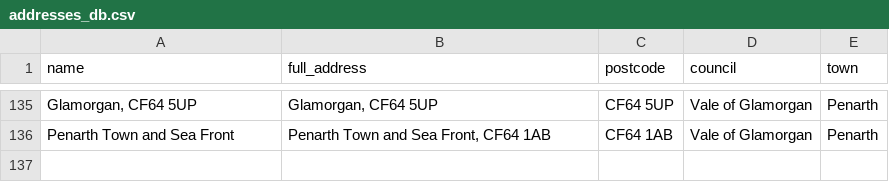
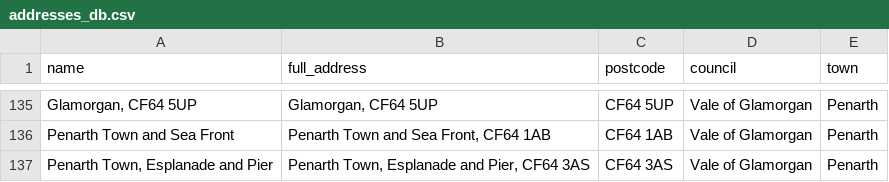
Before and after one commit to s-bramer/local_event_curator, a CSV file: addresses_db.csv, drawn as a sheet; only a part is shown, gaps mark what is left out; the diff names each change by its address in the sheet, - before the commit and + after, or states it on an @@ line.

```diff
--- a/addresses_db.csv
+++ b/addresses_db.csv
+row 137: Penarth Town, Esplanade and Pier | Penarth Town, Esplanade and Pier, CF64 3AS | CF64 3AS | Vale of Glamorgan | Penarth
```
Also changed, not shown: 1 other file.
